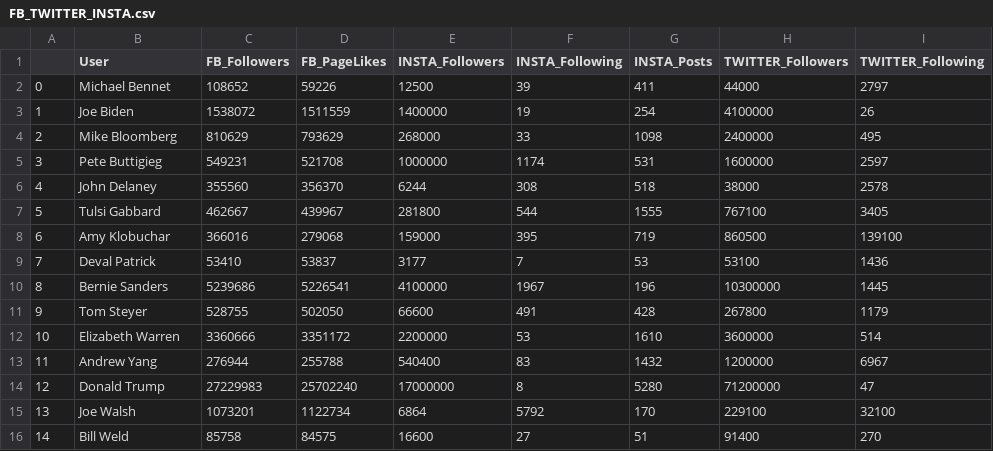
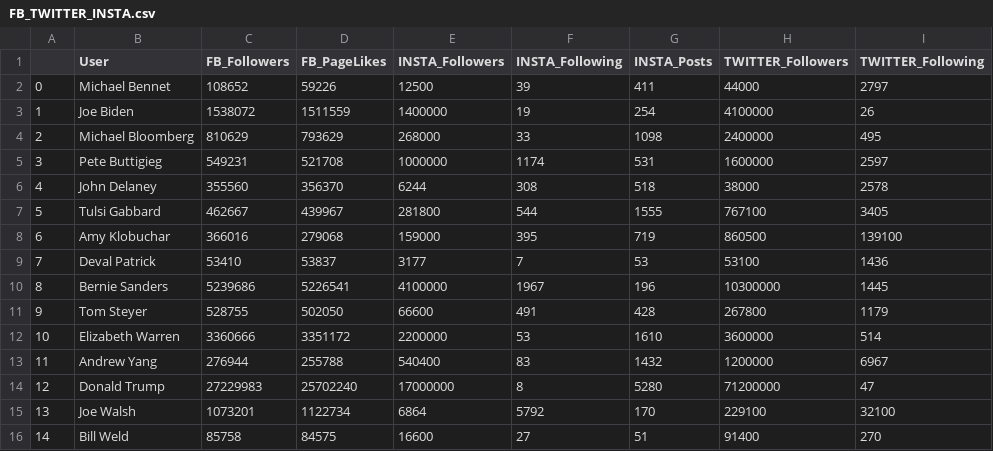
Before and after one commit to datascienceucsc/dss-cruzhacks, a CSV file: data/FB_TWITTER_INSTA.csv, drawn as a sheet; only a part is shown; the diff names each change by its address in the sheet, - before the commit and + after, or states it on an @@ line.

```diff
--- a/data/FB_TWITTER_INSTA.csv
+++ b/data/FB_TWITTER_INSTA.csv
-B4 (User): Mike Bloomberg
+B4 (User): Michael Bloomberg
```
Also changed, not shown: 9 other files.
